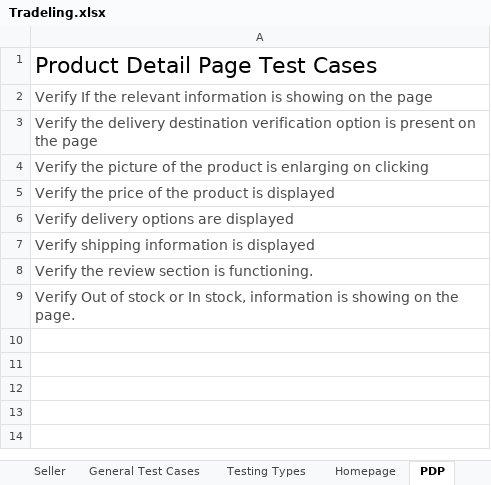
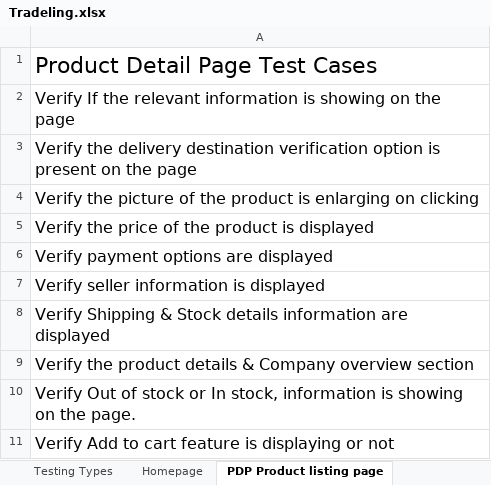
Before and after one commit to saurabh234kumar/Functional-Test-cases, an Excel workbook: The extra mile/Tradeling.xlsx, sheet PDP Product listing page, drawn as a sheet; values as stored, in another font and other column widths than the file's, no borders; addresses are those after the commit; the diff names each change by its address in the sheet, - before the commit and + after, or states it on an @@ line.

```diff
--- a/The extra mile/Tradeling.xlsx (sheet PDP Product listing page)
+++ b/The extra mile/Tradeling.xlsx (sheet PDP Product listing page)
-sheet tab: PDP
+sheet tab: PDP Product listing page
-A2:A8 text colour: #4A4A4A
+A2:A8 text colour: black, text size: larger
-A6: Verify delivery options are displayed
+A6: Verify payment options are displayed
-A7: Verify shipping information is displayed
+A7: Verify seller information is displayed
-A8: Verify the review section is functioning.
+A8: Verify Shipping & Stock details information are displayed
+row 9: Verify the product details & Company overview section
-A10 text colour: #4A4A4A
+A10 text colour: black, text size: larger
+row 11: Verify Add to cart feature is displaying or not
```
Also changed, not shown: sheet Homepage, sheet Recommendation, other sheet tabs, 2 other files.
